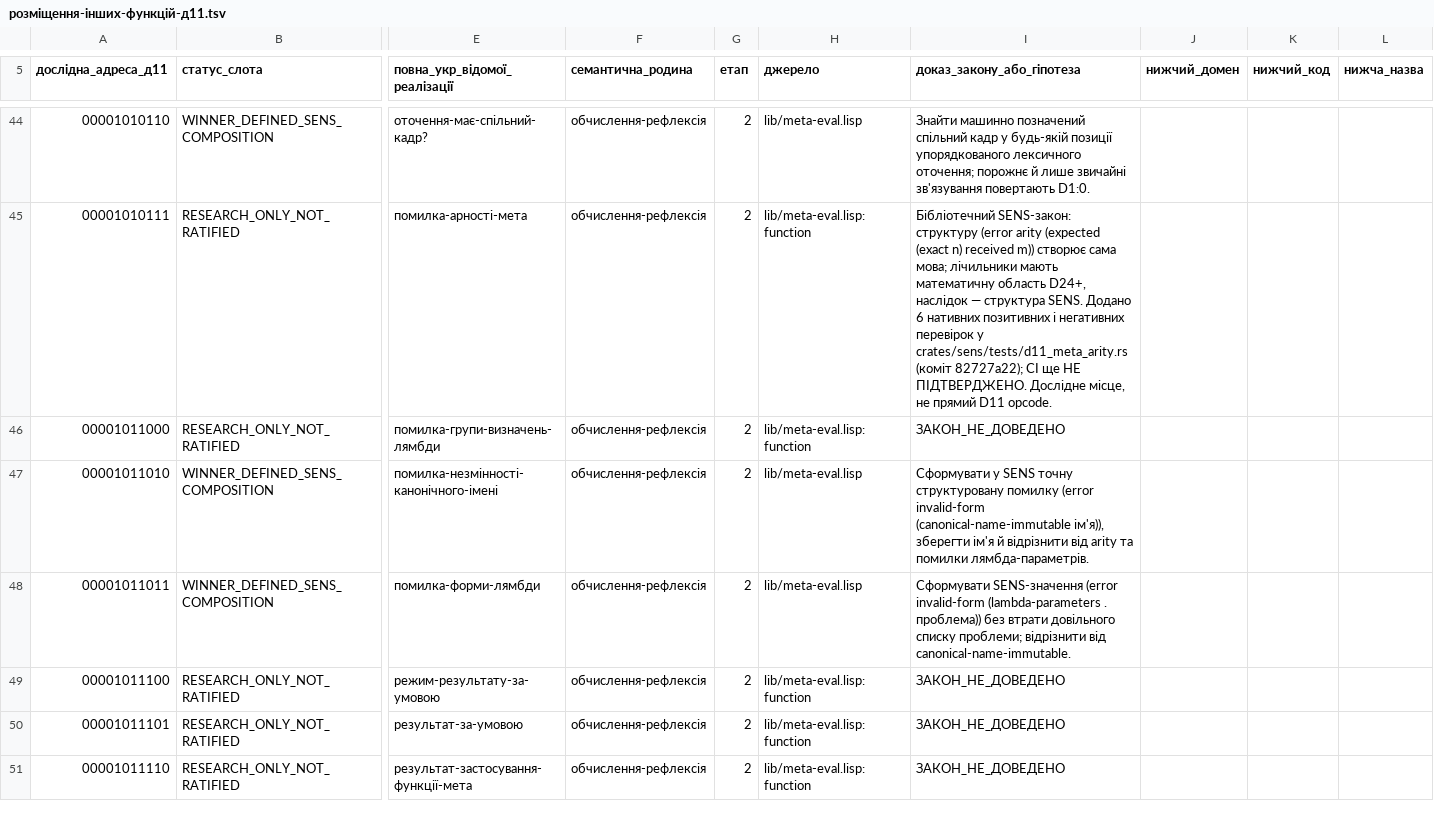
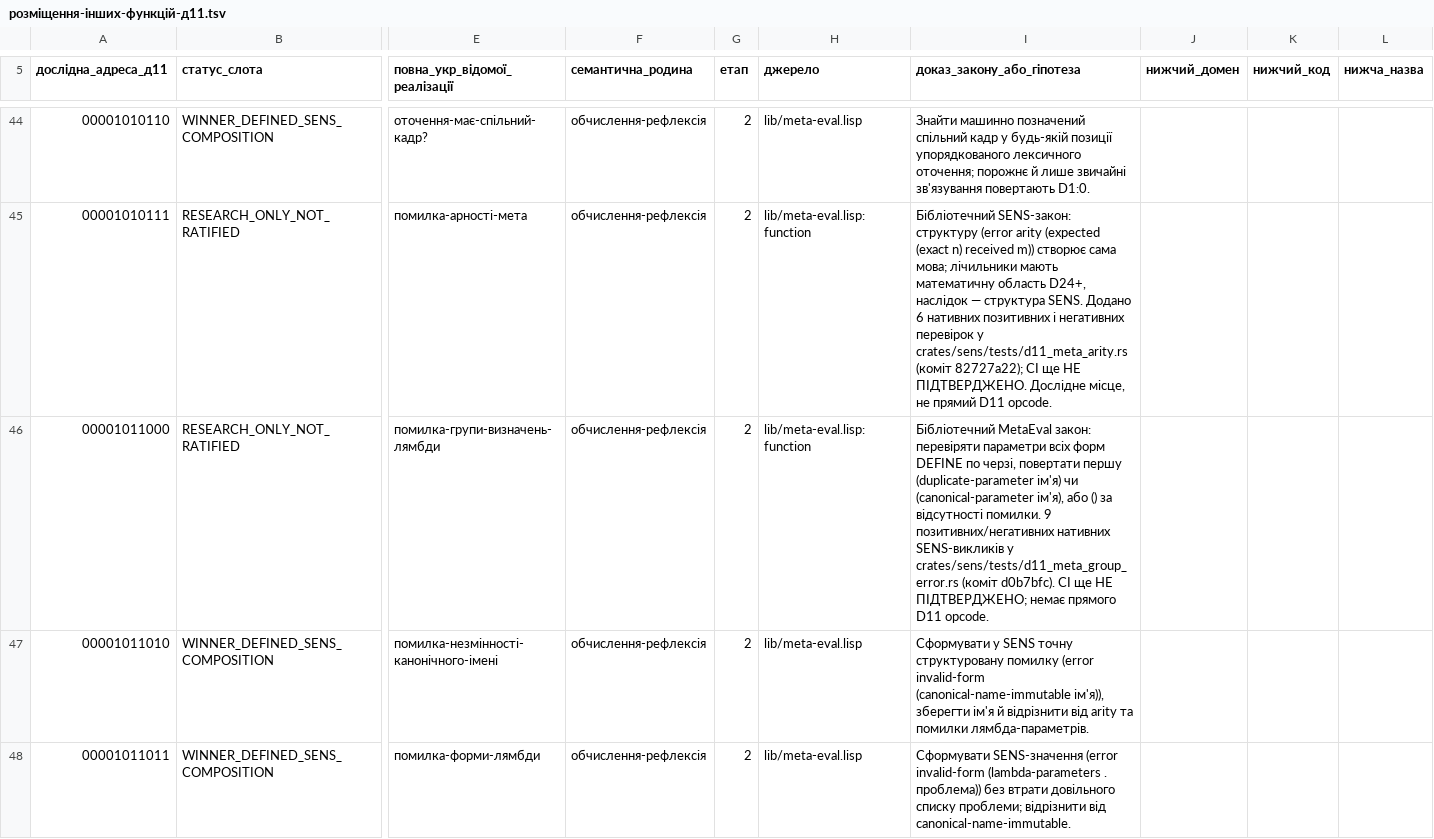
Before and after one commit to juv4uk/sens, a TSV file: knowledge/d11/база-доступних-функцій/розміщення-інших-функцій-д11.tsv, drawn as a sheet; only a part is shown, gaps mark what is left out; the shorter side is filled out with more unchanged rows; the diff names each change by its address in the sheet, - before the commit and + after, or states it on an @@ line.

Commit message:
D11: відобразити закон першої помилки параметрів групи DEFINE

```diff
--- a/knowledge/d11/база-доступних-функцій/розміщення-інших-функцій-д11.tsv
+++ b/knowledge/d11/база-доступних-функцій/розміщення-інших-функцій-д11.tsv
-I46 (доказ_закону_або_гіпотеза): ЗАКОН_НЕ_ДОВЕДЕНО
+I46 (доказ_закону_або_гіпотеза): Бібліотечний MetaEval закон: перевіряти параметри всіх форм DEFINE по черзі, повертати першу (duplicate-parameter ім'я) чи (canonical-parameter ім'я), або () за відсутності помилки. 9 позитивних/негативних нативних SENS-викликів у crates/sens/tests/d11_meta_group_error.rs (коміт d0b7bfc). CI ще НЕ ПІДТВЕРДЖЕНО; немає прямого D11 opcode.
```
